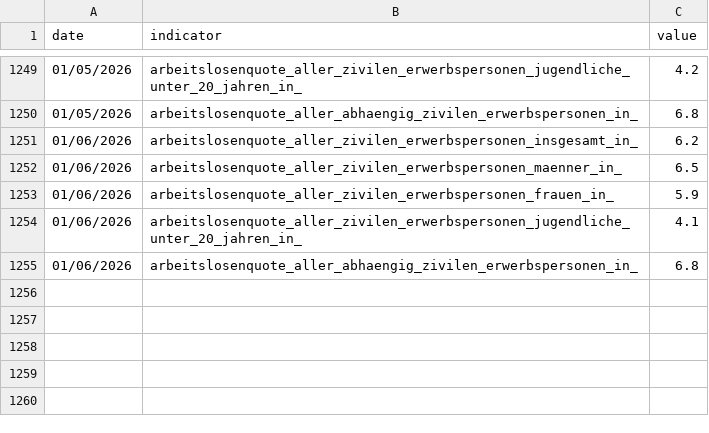
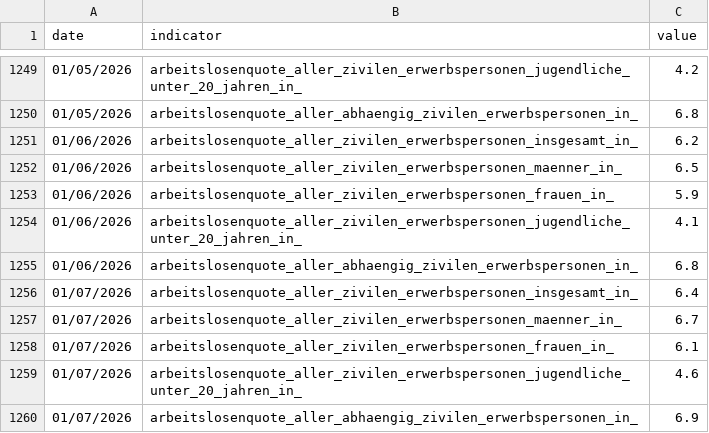
Before and after one commit to jonas-is-coding/destatis, a CSV file: data/ml_ready/static/de_/opendata/data/arbeitslosenquote_deutschland_originalwert.csv, drawn as a sheet; only a part is shown, gaps mark what is left out; the diff names each change by its address in the sheet, - before the commit and + after, or states it on an @@ line.

```diff
--- a/data/ml_ready/static/de_/opendata/data/arbeitslosenquote_deutschland_originalwert.csv
+++ b/data/ml_ready/static/de_/opendata/data/arbeitslosenquote_deutschland_originalwert.csv
+row 1256: 01/07/2026 | arbeitslosenquote_aller_zivilen_erwerbspersonen_insgesamt_in_ | 6.4
+row 1257: 01/07/2026 | arbeitslosenquote_aller_zivilen_erwerbspersonen_maenner_in_ | 6.7
+row 1258: 01/07/2026 | arbeitslosenquote_aller_zivilen_erwerbspersonen_frauen_in_ | 6.1
+row 1259: 01/07/2026 | arbeitslosenquote_aller_zivilen_erwerbspersonen_jugendliche_unter_20_jahren_in_ | 4.6
+row 1260: 01/07/2026 | arbeitslosenquote_aller_abhaengig_zivilen_erwerbspersonen_in_ | 6.9
```
Also changed, not shown: data/ml_ready/static/de_/opendata/data/arbeitslose_bv41.csv, data/ml_ready/static/de_/opendata/data/arbeitslosenquote_frueheres_bundesgebiet_originalwert.csv, 20 other files.
